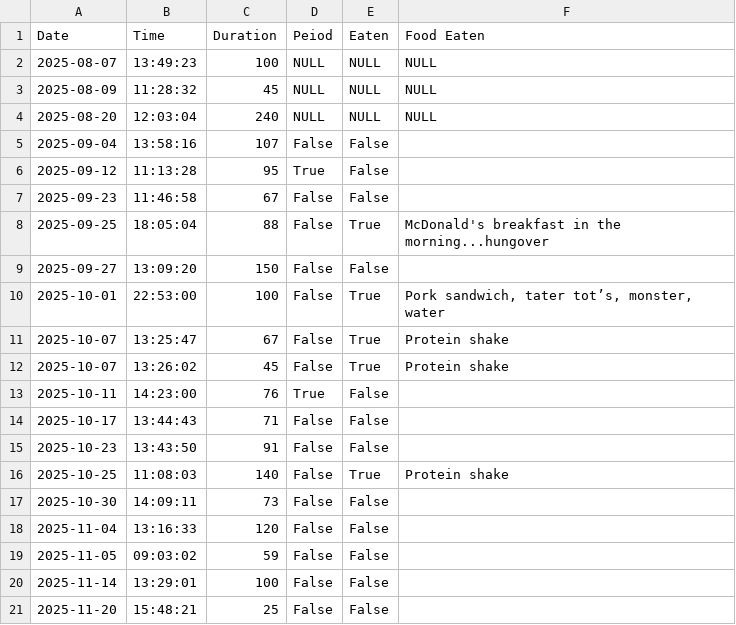
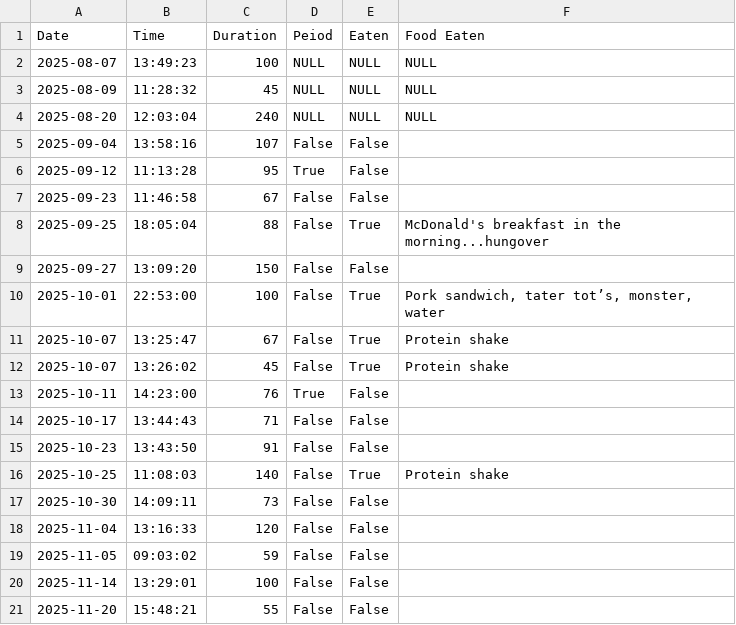
Before and after one commit to TristanBreen/THOR_API, a CSV file: Data/seizures.csv, drawn as a sheet.

```diff
--- a/Data/seizures.csv
+++ b/Data/seizures.csv
@@ -20,2 +20,2 @@ Date,Time,Duration,Peiod,Eaten,Food Eaten
 2025-11-14,13:29:01,100,False,False,
-2025-11-20,15:48:21,25,False,False,
+2025-11-20,15:48:21,55,False,False,
```
Also changed, not shown: Data/pain.csv, 1 other file.
